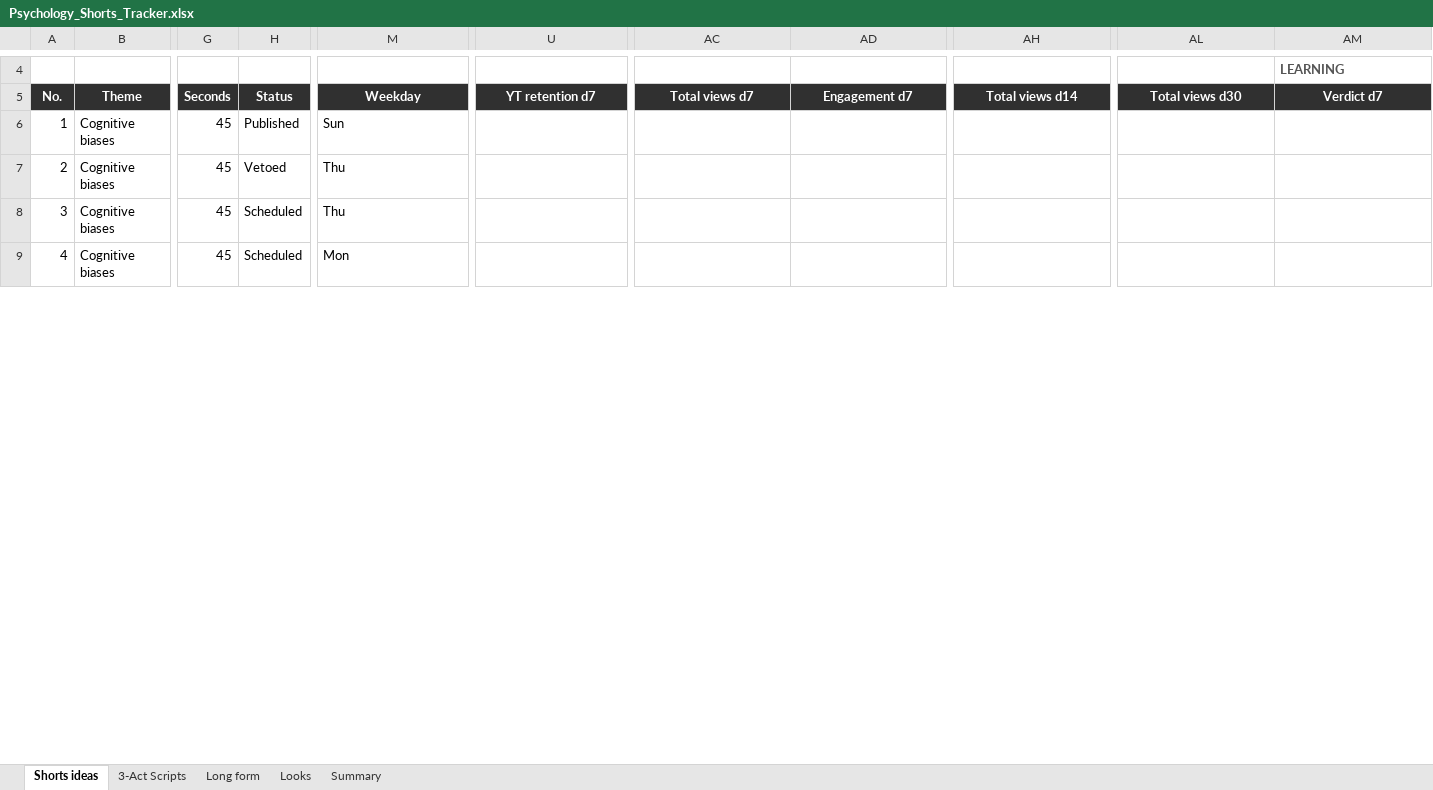
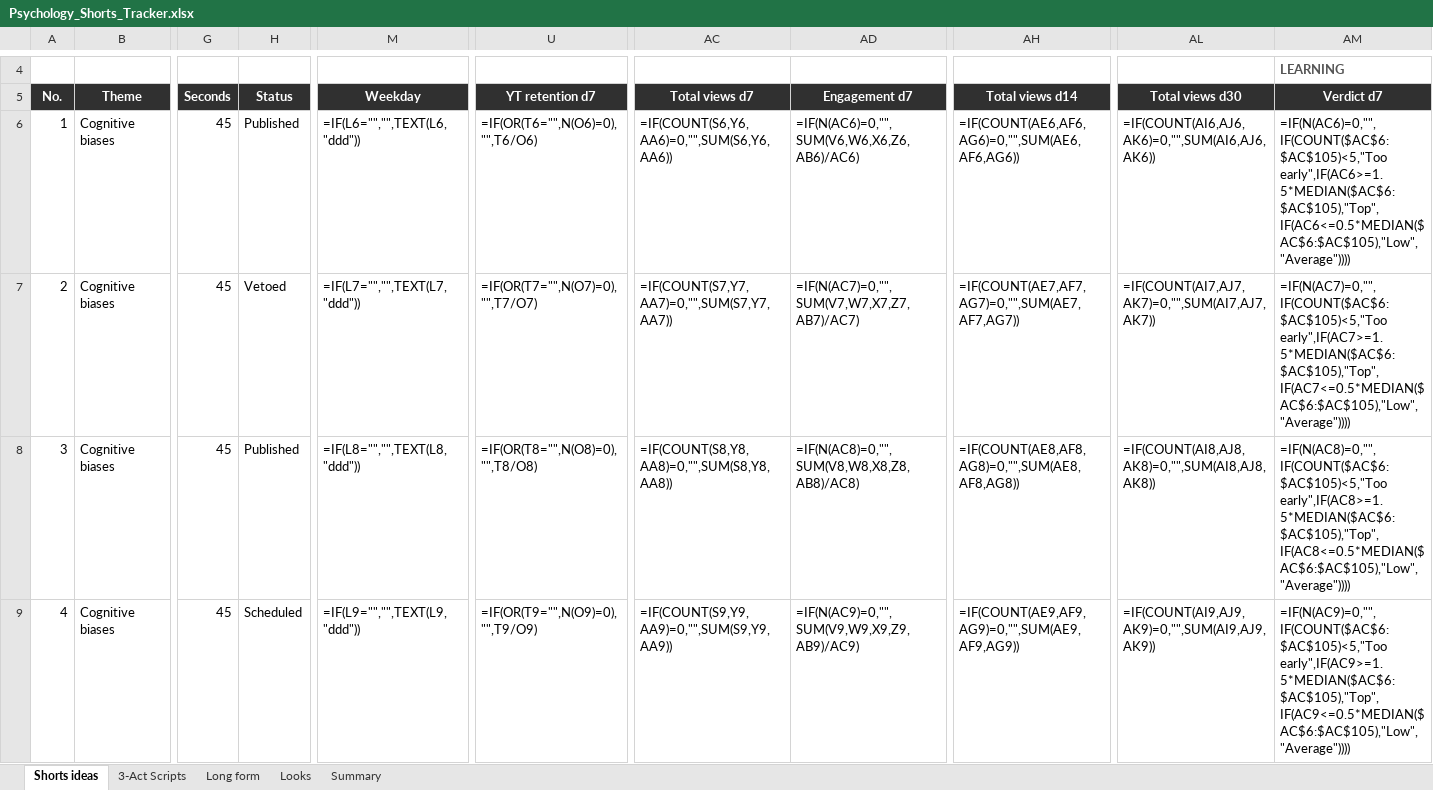
Before and after one commit to SamShark777/motion-as-code, an Excel workbook: shorts/Psychology_Shorts_Tracker.xlsx, sheet Shorts ideas, drawn as a sheet; only a part is shown, gaps mark what is left out; values as stored, in another font and other column widths than the file's, no borders; formulas without a stored value are shown as written; conditional formats and table styles not drawn; the diff covers the shown part only; the diff names each change by its address in the sheet, - before the commit and + after, or states it on an @@ line.

Commit message:
ci: scheduled 2026-10-19

```diff
--- a/shorts/Psychology_Shorts_Tracker.xlsx (sheet Shorts ideas)
+++ b/shorts/Psychology_Shorts_Tracker.xlsx (sheet Shorts ideas)
-M6 (Weekday): Sun
+M6 (Weekday): =IF(L6="","",TEXT(L6,"ddd"))
-U6 (YT retention d7): (empty)
+U6 (YT retention d7): =IF(OR(T6="",N(O6)=0),"",T6/O6)
-AC6 (Total views d7): (empty)
+AC6 (Total views d7): =IF(COUNT(S6,Y6,AA6)=0,"",SUM(S6,Y6,AA6))
-AD6 (Engagement d7): (empty)
+AD6 (Engagement d7): =IF(N(AC6)=0,"",SUM(V6,W6,X6,Z6,AB6)/AC6)
-AH6 (Total views d14): (empty)
+AH6 (Total views d14): =IF(COUNT(AE6,AF6,AG6)=0,"",SUM(AE6,AF6,AG6))
-AL6 (Total views d30): (empty)
+AL6 (Total views d30): =IF(COUNT(AI6,AJ6,AK6)=0,"",SUM(AI6,AJ6,AK6))
-AM6 (Verdict d7): (empty)
+AM6 (Verdict d7): =IF(N(AC6)=0,"",IF(COUNT($AC$6:$AC$105)<5,"Too early",IF(AC6>=1.5*MEDIAN($AC$6:$AC$105),"Top",IF(AC6<=0.5*MEDIAN($AC$6:$AC$105),"Low","Average"))))
-M7 (Weekday): Thu
+M7 (Weekday): =IF(L7="","",TEXT(L7,"ddd"))
-U7 (YT retention d7): (empty)
+U7 (YT retention d7): =IF(OR(T7="",N(O7)=0),"",T7/O7)
-AC7 (Total views d7): (empty)
+AC7 (Total views d7): =IF(COUNT(S7,Y7,AA7)=0,"",SUM(S7,Y7,AA7))
-AD7 (Engagement d7): (empty)
+AD7 (Engagement d7): =IF(N(AC7)=0,"",SUM(V7,W7,X7,Z7,AB7)/AC7)
-AH7 (Total views d14): (empty)
+AH7 (Total views d14): =IF(COUNT(AE7,AF7,AG7)=0,"",SUM(AE7,AF7,AG7))
-AL7 (Total views d30): (empty)
+AL7 (Total views d30): =IF(COUNT(AI7,AJ7,AK7)=0,"",SUM(AI7,AJ7,AK7))
-AM7 (Verdict d7): (empty)
+AM7 (Verdict d7): =IF(N(AC7)=0,"",IF(COUNT($AC$6:$AC$105)<5,"Too early",IF(AC7>=1.5*MEDIAN($AC$6:$AC$105),"Top",IF(AC7<=0.5*MEDIAN($AC$6:$AC$105),"Low","Average"))))
-H8 (Status): Scheduled
+H8 (Status): Published
-M8 (Weekday): Thu
+M8 (Weekday): =IF(L8="","",TEXT(L8,"ddd"))
-U8 (YT retention d7): (empty)
+U8 (YT retention d7): =IF(OR(T8="",N(O8)=0),"",T8/O8)
-AC8 (Total views d7): (empty)
+AC8 (Total views d7): =IF(COUNT(S8,Y8,AA8)=0,"",SUM(S8,Y8,AA8))
-AD8 (Engagement d7): (empty)
+AD8 (Engagement d7): =IF(N(AC8)=0,"",SUM(V8,W8,X8,Z8,AB8)/AC8)
-AH8 (Total views d14): (empty)
+AH8 (Total views d14): =IF(COUNT(AE8,AF8,AG8)=0,"",SUM(AE8,AF8,AG8))
-AL8 (Total views d30): (empty)
+AL8 (Total views d30): =IF(COUNT(AI8,AJ8,AK8)=0,"",SUM(AI8,AJ8,AK8))
-AM8 (Verdict d7): (empty)
+AM8 (Verdict d7): =IF(N(AC8)=0,"",IF(COUNT($AC$6:$AC$105)<5,"Too early",IF(AC8>=1.5*MEDIAN($AC$6:$AC$105),"Top",IF(AC8<=0.5*MEDIAN($AC$6:$AC$105),"Low","Average"))))
-M9 (Weekday): Mon
+M9 (Weekday): =IF(L9="","",TEXT(L9,"ddd"))
-U9 (YT retention d7): (empty)
+U9 (YT retention d7): =IF(OR(T9="",N(O9)=0),"",T9/O9)
-AC9 (Total views d7): (empty)
+AC9 (Total views d7): =IF(COUNT(S9,Y9,AA9)=0,"",SUM(S9,Y9,AA9))
-AD9 (Engagement d7): (empty)
+AD9 (Engagement d7): =IF(N(AC9)=0,"",SUM(V9,W9,X9,Z9,AB9)/AC9)
-AH9 (Total views d14): (empty)
+AH9 (Total views d14): =IF(COUNT(AE9,AF9,AG9)=0,"",SUM(AE9,AF9,AG9))
-AL9 (Total views d30): (empty)
+AL9 (Total views d30): =IF(COUNT(AI9,AJ9,AK9)=0,"",SUM(AI9,AJ9,AK9))
-AM9 (Verdict d7): (empty)
+AM9 (Verdict d7): =IF(N(AC9)=0,"",IF(COUNT($AC$6:$AC$105)<5,"Too early",IF(AC9>=1.5*MEDIAN($AC$6:$AC$105),"Top",IF(AC9<=0.5*MEDIAN($AC$6:$AC$105),"Low","Average"))))
```
Also changed, not shown: 726 edited cells elsewhere in this sheet, sheet Summary, sheet Looks, sheet Long form, charts or pictures, 8 other files.
